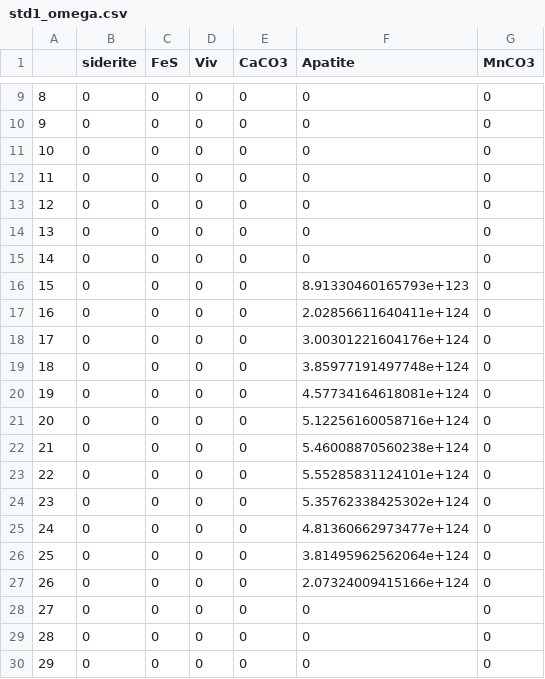
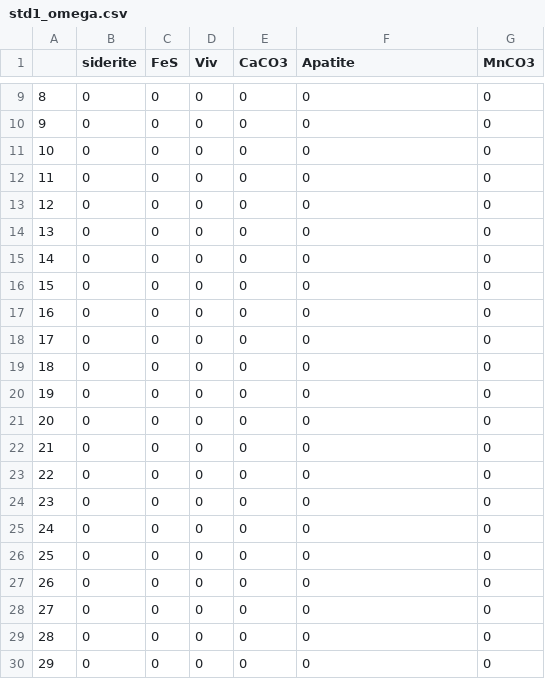
Before and after one commit to RoKo-reuther/temp_drop, a CSV file: std1_omega.csv, drawn as a sheet; only a part is shown, gaps mark what is left out.

```diff
--- a/std1_omega.csv
+++ b/std1_omega.csv
@@ -15,14 +15,14 @@
 "14",0,0,0,0,0,0
-"15",0,0,0,0,8.91330460165793e+123,0
-"16",0,0,0,0,2.02856611640411e+124,0
-"17",0,0,0,0,3.00301221604176e+124,0
-"18",0,0,0,0,3.85977191497748e+124,0
-"19",0,0,0,0,4.57734164618081e+124,0
-"20",0,0,0,0,5.12256160058716e+124,0
-"21",0,0,0,0,5.46008870560238e+124,0
-"22",0,0,0,0,5.55285831124101e+124,0
-"23",0,0,0,0,5.35762338425302e+124,0
-"24",0,0,0,0,4.81360662973477e+124,0
-"25",0,0,0,0,3.81495962562064e+124,0
-"26",0,0,0,0,2.07324009415166e+124,0
+"15",0,0,0,0,0,0
+"16",0,0,0,0,0,0
+"17",0,0,0,0,0,0
+"18",0,0,0,0,0,0
+"19",0,0,0,0,0,0
+"20",0,0,0,0,0,0
+"21",0,0,0,0,0,0
+"22",0,0,0,0,0,0
+"23",0,0,0,0,0,0
+"24",0,0,0,0,0,0
+"25",0,0,0,0,0,0
+"26",0,0,0,0,0,0
 "27",0,0,0,0,0,0
```
Also changed, not shown: std1_speciation.csv, std1_species.csv, 3 other files.
